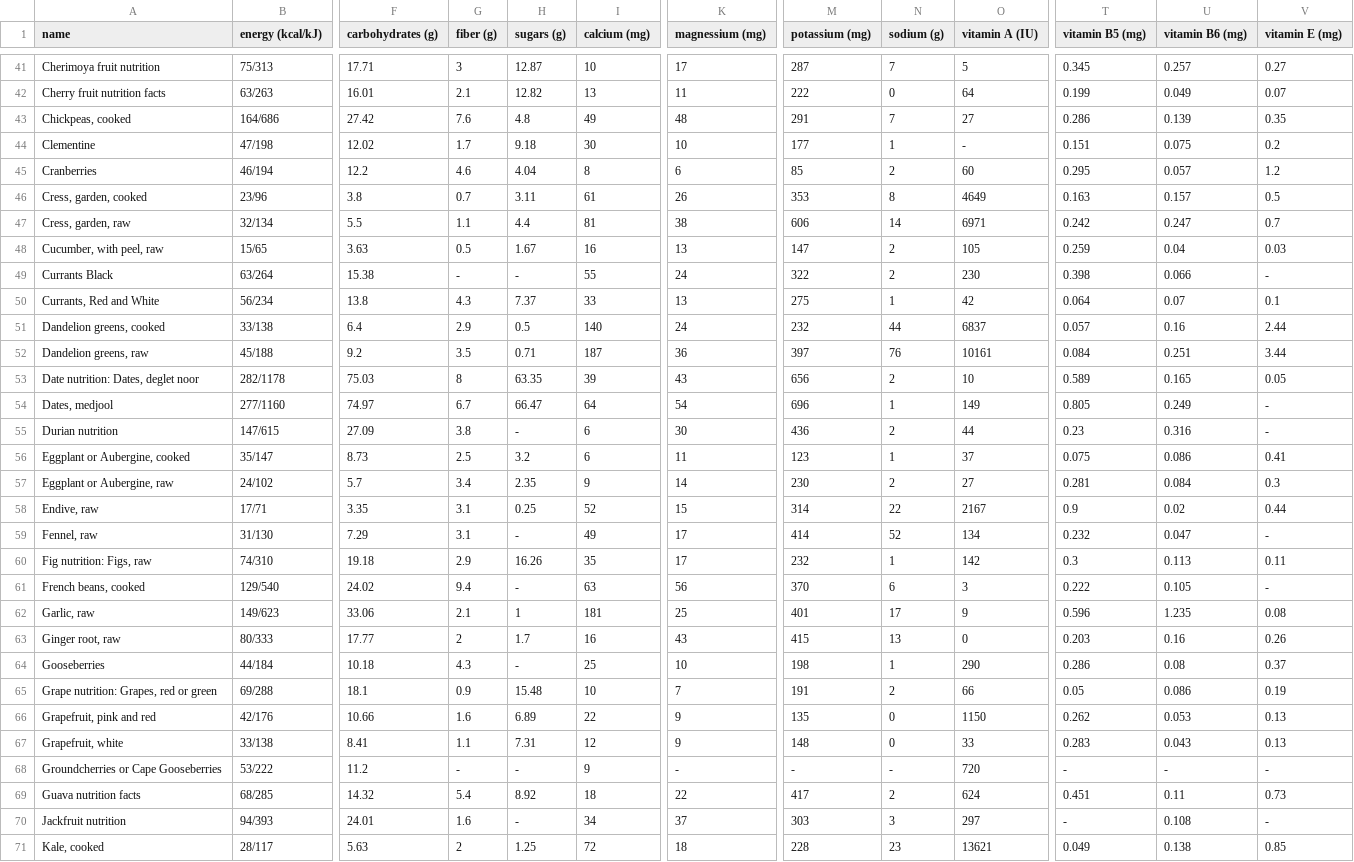
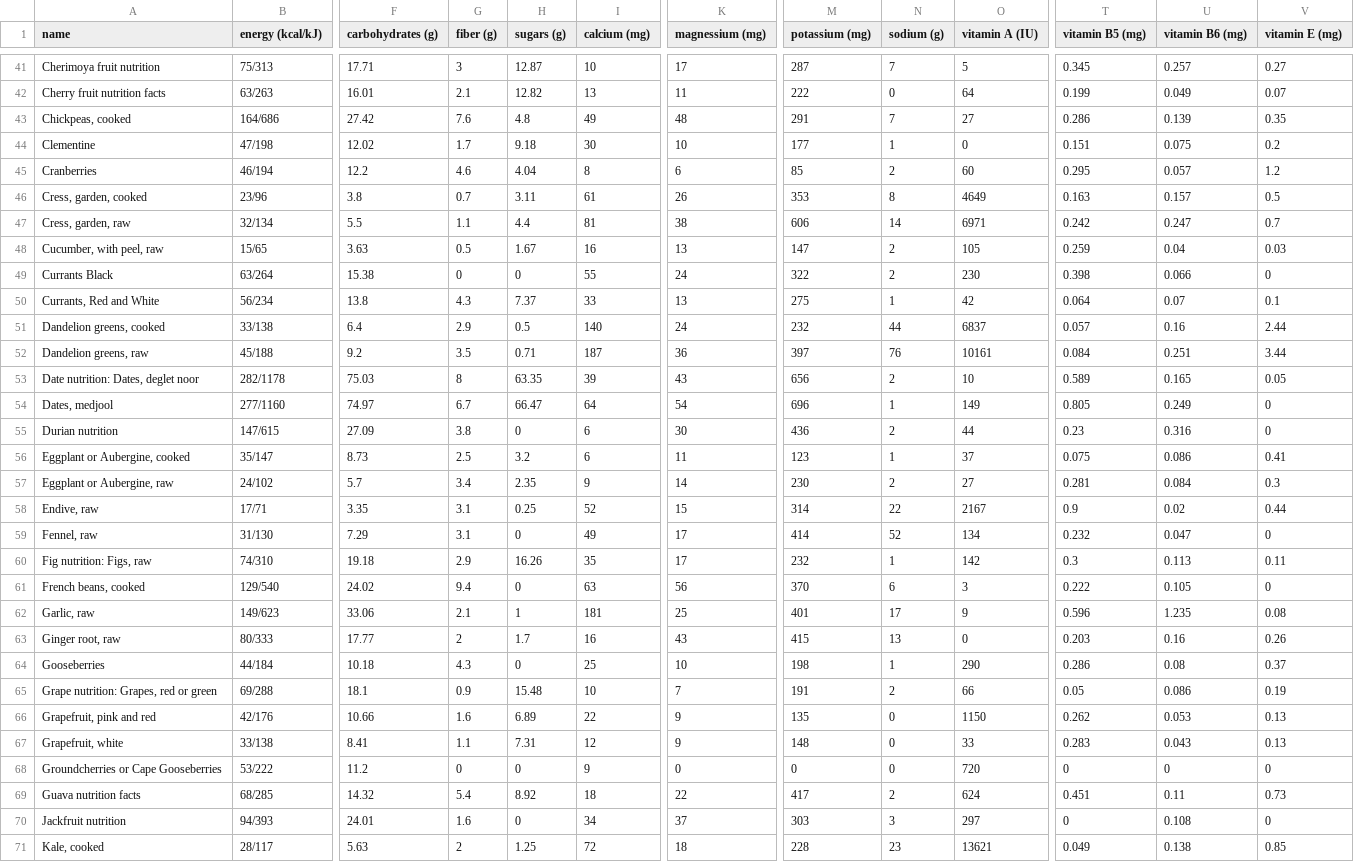
Before and after one commit to nathanb1357/fullstack-fools-2023, a CSV file: app/data/produce.csv, drawn as a sheet; only a part is shown, gaps mark what is left out; the diff covers the shown part only; the diff names each change by its address in the sheet, - before the commit and + after, or states it on an @@ line.

Commit message:
modify the source data

```diff
--- a/app/data/produce.csv
+++ b/app/data/produce.csv
-O44 (vitamin A (IU)): -
+O44 (vitamin A (IU)): 0
-G49 (fiber (g)): -
+G49 (fiber (g)): 0
-H49 (sugars (g)): -
+H49 (sugars (g)): 0
-V49 (vitamin E (mg)): -
+V49 (vitamin E (mg)): 0
-V54:V55 (vitamin E (mg)): -
+V54:V55 (vitamin E (mg)): 0
-H55 (sugars (g)): -
+H55 (sugars (g)): 0
-H59 (sugars (g)): -
+H59 (sugars (g)): 0
-V59 (vitamin E (mg)): -
+V59 (vitamin E (mg)): 0
-H61 (sugars (g)): -
+H61 (sugars (g)): 0
-V61 (vitamin E (mg)): -
+V61 (vitamin E (mg)): 0
-H64 (sugars (g)): -
+H64 (sugars (g)): 0
-G68 (fiber (g)): -
+G68 (fiber (g)): 0
-H68 (sugars (g)): -
+H68 (sugars (g)): 0
-K68 (magnessium (mg)): -
+K68 (magnessium (mg)): 0
-M68 (potassium (mg)): -
+M68 (potassium (mg)): 0
-N68 (sodium (g)): -
+N68 (sodium (g)): 0
-T68 (vitamin B5 (mg)): -
+T68 (vitamin B5 (mg)): 0
-U68 (vitamin B6 (mg)): -
+U68 (vitamin B6 (mg)): 0
-V68 (vitamin E (mg)): -
+V68 (vitamin E (mg)): 0
-H70 (sugars (g)): -
+H70 (sugars (g)): 0
-T70 (vitamin B5 (mg)): -
+T70 (vitamin B5 (mg)): 0
-V70 (vitamin E (mg)): -
+V70 (vitamin E (mg)): 0
```
Also changed, not shown: 39 edited cells elsewhere in this file.
